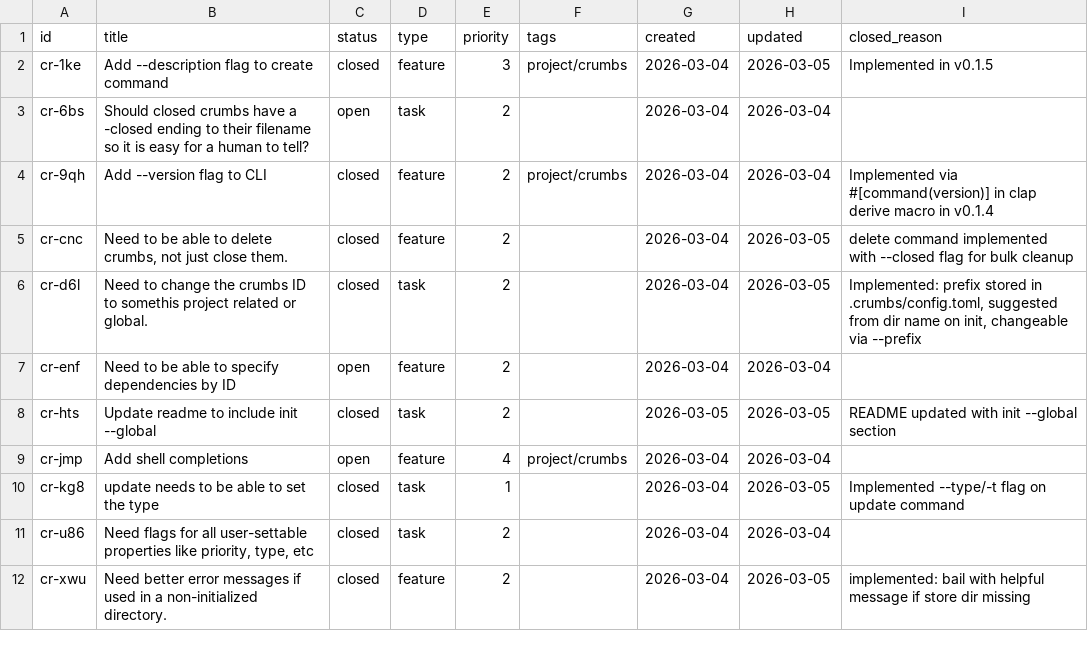
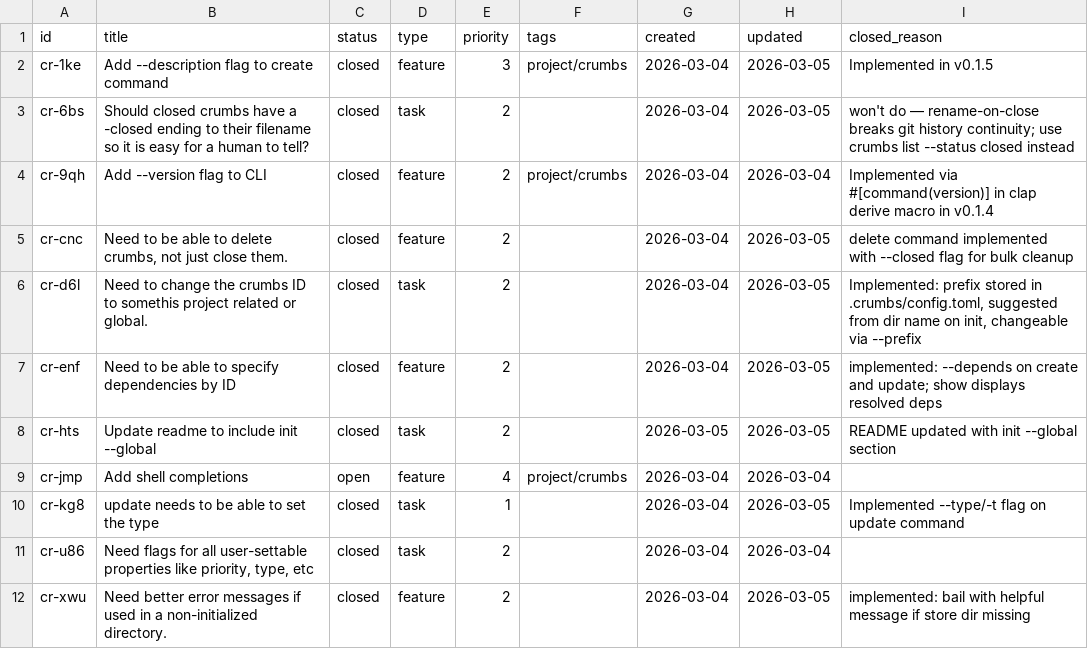
Before and after one commit to evensolberg/crumbs, a CSV file: .crumbs/index.csv, drawn as a sheet.

```diff
--- a/.crumbs/index.csv
+++ b/.crumbs/index.csv
@@ -2,3 +2,3 @@ id,title,status,type,priority,tags,created,updated,closed_reason
 cr-1ke,Add --description flag to create command,closed,feature,3,project/crumbs,2026-03-04,2026-03-05,Implemented in v0.1.5
-cr-6bs,Should closed crumbs have a -closed ending to their filename so it is easy for a human to tell?,open,task,2,,2026-03-04,2026-03-04,
+cr-6bs,Should closed crumbs have a -closed ending to their filename so it is easy for a human to tell?,closed,task,2,,2026-03-04,2026-03-05,won't do — rename-on-close breaks git history continuity; use crumbs list --status closed instead
 cr-9qh,Add --version flag to CLI,closed,feature,2,project/crumbs,2026-03-04,2026-03-04,Implemented via #[command(version)] in clap derive macro in v0.1.4
@@ -6,3 +6,3 @@ cr-cnc,"Need to be able to delete crumbs, not just close them.",closed,feature,2
 cr-d6l,Need to change the crumbs ID to somethis project related or global.,closed,task,2,,2026-03-04,2026-03-05,"Implemented: prefix stored in .crumbs/config.toml, suggested from dir name on init, changeable via --prefix"
-cr-enf,Need to be able to specify dependencies by ID,open,feature,2,,2026-03-04,2026-03-04,
+cr-enf,Need to be able to specify dependencies by ID,closed,feature,2,,2026-03-04,2026-03-05,implemented: --depends on create and update; show displays resolved deps
 cr-hts,Update readme to include init --global,closed,task,2,,2026-03-05,2026-03-05,README updated with init --global section
```
Also changed, not shown: 9 other files.
